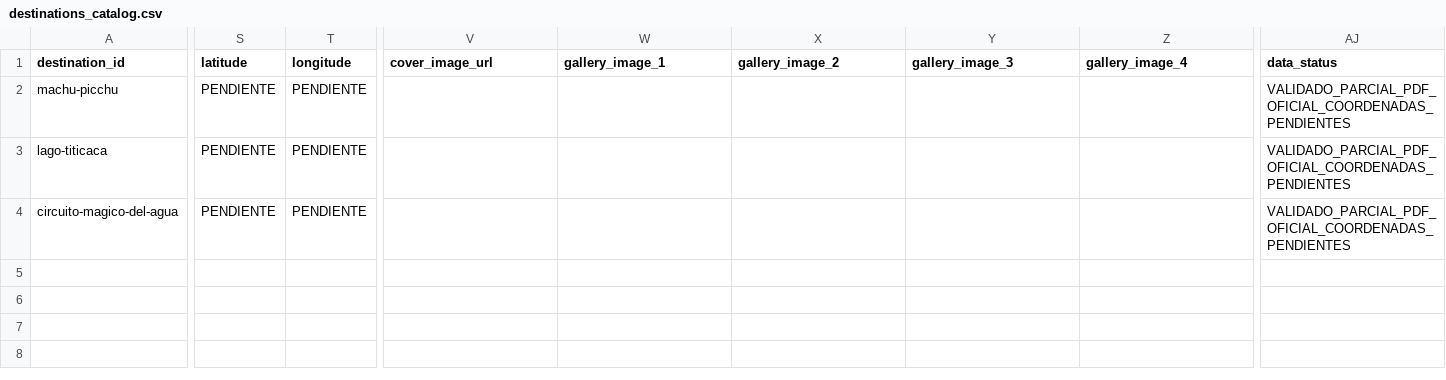
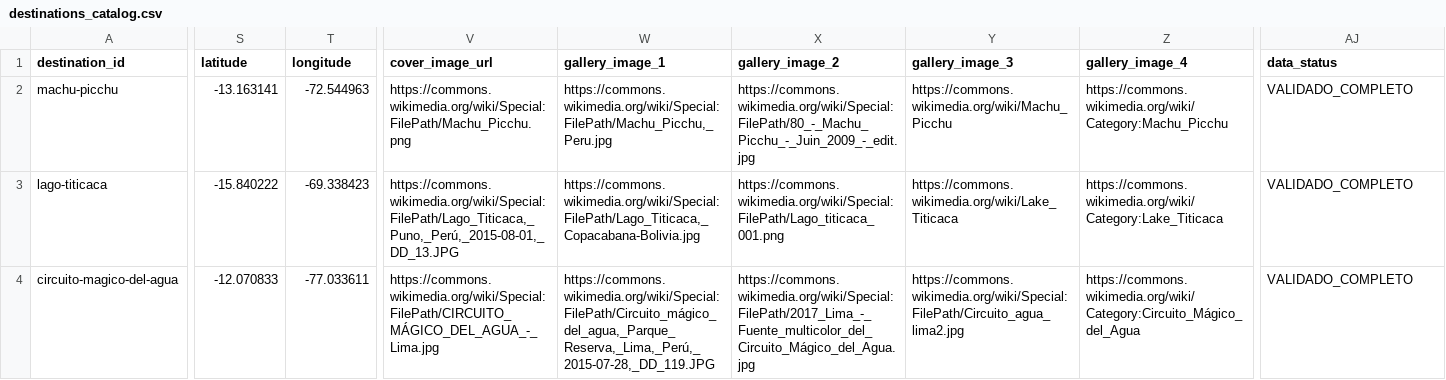
Before and after one commit to 2moises3/prox_back, a CSV file: app/data/destinations_catalog.csv, drawn as a sheet; only a part is shown, gaps mark what is left out; the diff covers the shown part only; the diff names each change by its address in the sheet, - before the commit and + after, or states it on an @@ line.

```diff
--- a/app/data/destinations_catalog.csv
+++ b/app/data/destinations_catalog.csv
-S2 (latitude): PENDIENTE
+S2 (latitude): -13.163141
-T2 (longitude): PENDIENTE
+T2 (longitude): -72.544963
-V2 (cover_image_url): (empty)
+V2 (cover_image_url): https://commons.wikimedia.org/wiki/Special:FilePath/Machu_Picchu.png
-W2 (gallery_image_1): (empty)
+W2 (gallery_image_1): https://commons.wikimedia.org/wiki/Special:FilePath/Machu_Picchu,_Peru.jpg
-X2 (gallery_image_2): (empty)
+X2 (gallery_image_2): https://commons.wikimedia.org/wiki/Special:FilePath/80_-_Machu_Picchu_-_Juin_2009_-_edit.jpg
-Y2 (gallery_image_3): (empty)
+Y2 (gallery_image_3): https://commons.wikimedia.org/wiki/Machu_Picchu
-Z2 (gallery_image_4): (empty)
+Z2 (gallery_image_4): https://commons.wikimedia.org/wiki/Category:Machu_Picchu
-AJ2:AJ4 (data_status): VALIDADO_PARCIAL_PDF_OFICIAL_COORDENADAS_PENDIENTES
+AJ2:AJ4 (data_status): VALIDADO_COMPLETO
-S3 (latitude): PENDIENTE
+S3 (latitude): -15.840222
-T3 (longitude): PENDIENTE
+T3 (longitude): -69.338423
-V3 (cover_image_url): (empty)
+V3 (cover_image_url): https://commons.wikimedia.org/wiki/Special:FilePath/Lago_Titicaca,_Puno,_Perú,_2015-08-01,_DD_13.JPG
-W3 (gallery_image_1): (empty)
+W3 (gallery_image_1): https://commons.wikimedia.org/wiki/Special:FilePath/Lago_Titicaca,_Copacabana-Bolivia.jpg
-X3 (gallery_image_2): (empty)
+X3 (gallery_image_2): https://commons.wikimedia.org/wiki/Special:FilePath/Lago_titicaca_001.png
-Y3 (gallery_image_3): (empty)
+Y3 (gallery_image_3): https://commons.wikimedia.org/wiki/Lake_Titicaca
-Z3 (gallery_image_4): (empty)
+Z3 (gallery_image_4): https://commons.wikimedia.org/wiki/Category:Lake_Titicaca
-S4 (latitude): PENDIENTE
+S4 (latitude): -12.070833
-T4 (longitude): PENDIENTE
+T4 (longitude): -77.033611
-V4 (cover_image_url): (empty)
+V4 (cover_image_url): https://commons.wikimedia.org/wiki/Special:FilePath/CIRCUITO_MÁGICO_DEL_AGUA_-_Lima.jpg
-W4 (gallery_image_1): (empty)
+W4 (gallery_image_1): https://commons.wikimedia.org/wiki/Special:FilePath/Circuito_mágico_del_agua,_Parque_Reserva,_Lima,_Perú,_2015-07-28,_DD_119.JPG
-X4 (gallery_image_2): (empty)
+X4 (gallery_image_2): https://commons.wikimedia.org/wiki/Special:FilePath/2017_Lima_-_Fuente_multicolor_del_Circuito_Mágico_del_Agua.jpg
-Y4 (gallery_image_3): (empty)
+Y4 (gallery_image_3): https://commons.wikimedia.org/wiki/Special:FilePath/Circuito_agua_lima2.jpg
-Z4 (gallery_image_4): (empty)
+Z4 (gallery_image_4): https://commons.wikimedia.org/wiki/Category:Circuito_Mágico_del_Agua
```
Also changed, not shown: 1 edited cell elsewhere in this file, 4 other files.
